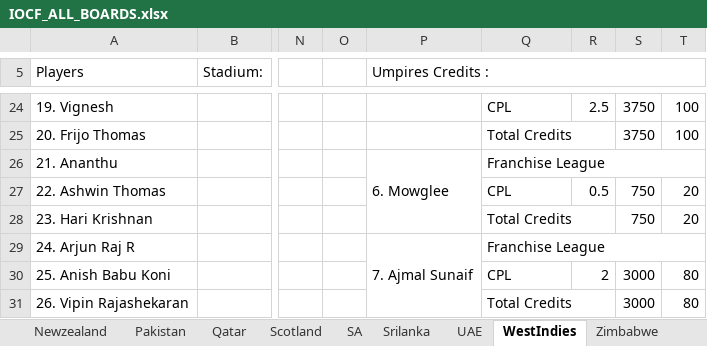
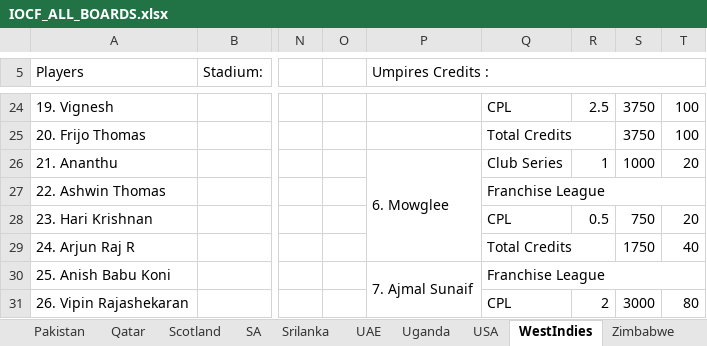
Before and after one commit to Nishanth-Ganiga/iocf-dashboard, an Excel workbook: server/IOCF_ALL_BOARDS.xlsx, sheet WestIndies, drawn as a sheet; only a part is shown, gaps mark what is left out; values as stored, in another font and other column widths than the file's, no cell formats; charts and pictures not drawn; removed rows and columns are numbered as before the commit, all else as after; the diff covers the shown part only; the diff names each change by its address in the sheet, - before the commit and + after, or states it on an @@ line.

```diff
--- a/server/IOCF_ALL_BOARDS.xlsx (sheet WestIndies)
+++ b/server/IOCF_ALL_BOARDS.xlsx (sheet WestIndies)
+sheet tab: Uganda
+sheet tab: USA
-P26:P28 merged
+P26:P29 merged
-Q26: Franchise League
+Q26: Club Series
-Q26:T26 merged
-R26: (empty)
+R26: 1
-S26: (empty)
+S26: 1000
-T26: (empty)
+T26: 20
-Q27: CPL
+Q27: Franchise League
+Q27:T27 merged
-R27: 0.5
+R27: (empty)
-S27: 750
+S27: (empty)
-T27: 20
+T27: (empty)
-Q28: Total Credits
+Q28: CPL
-Q28:R28 merged
-R28: (empty)
+R28: 0.5
-P29 (Umpires Credits :): 7. Ajmal Sunaif
+P29 (Umpires Credits :): (empty)
-P29:P31 merged
-Q29: Franchise League
+Q29: Total Credits
-Q29:T29 merged
+Q29:R29 merged
-S29: (empty)
+S29: 1750
-T29: (empty)
+T29: 40
-P30 (Umpires Credits :): (empty)
+P30 (Umpires Credits :): 7. Ajmal Sunaif
+P30:P32 merged
-Q30: CPL
+Q30: Franchise League
+Q30:T30 merged
-R30: 2
+R30: (empty)
-S30: 3000
+S30: (empty)
-T30: 80
+T30: (empty)
-Q31: Total Credits
+Q31: CPL
-Q31:R31 merged
-R31: (empty)
+R31: 2
```
Also changed, not shown: 1 added row, 1 removed row, 53 edited cells and merged cells elsewhere in this sheet, sheet Board Rankings, sheet Bangladesh, sheet England, sheet Australia, sheet IOCF ASIA CUP, sheet Scotland, 15 more sheets, other sheet tabs, cell formats, formulas that keep their value, charts or pictures, 13 other files.
